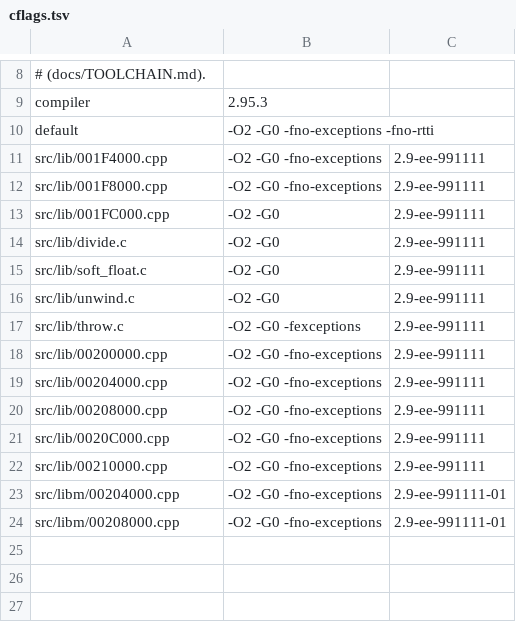
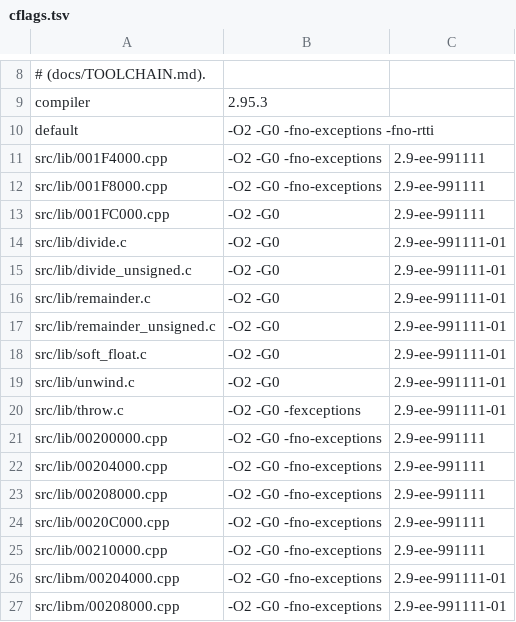
Before and after one commit to OpenThievius/sly1-decomp, a TSV file: config/cflags.tsv, drawn as a sheet; only a part is shown, gaps mark what is left out.

Commit message:
feat(us): match the runtime's remainders and unsigned divide
The toolchain's runtime was built by Sony's Linux build of
2.9-ee-991111 (2.9-ee-991111-01), as the math library was: with the
Windows cc1.exe the unsigned divide and both remainders keep their
code but lose the unused stack slots retail's frames have (48 bytes
for func_001FC3D0, where cc1.exe gives 16). tools/compile.py now runs
the Linux cc1 for a .c file of a Linux release, and every runtime C
file moves to it; all stay EXACT there.

Each 64-bit division is its own file, as each is its own object in
retail with its own copy of the table of significant bits:
src/lib/divide.c (func_001FAE38), remainder.c (func_001FB790),
divide_unsigned.c (func_001FBE00) and remainder_unsigned.c
(func_001FC3D0), on one helper in include/divide.h. Their near misses
are removed; func_001FF658, the runtime's frame-record search, is a
new one (2 lines). docs/TOOLCHAIN.md, AGENTS.md and the roadmap say
so.

Verified: tools/build.py prints MATCH with 3823 functions from C, and
--version eu MATCH; tools/version_check.py writes 77 absent, 1
differs, 3831 match; progress: us 4729 of 4806 (92.91% of code), eu
4738 of 4831 (92.42%); nonmatching.py --check, progress.py --check,
check_repository, the unit tests and names.py check pass.

```diff
--- a/config/cflags.tsv
+++ b/config/cflags.tsv
@@ -13,6 +13,9 @@ src/lib/001F8000.cpp	-O2 -G0 -fno-exceptions	2.9-ee-991111
 src/lib/001FC000.cpp	-O2 -G0	2.9-ee-991111
-src/lib/divide.c	-O2 -G0	2.9-ee-991111
-src/lib/soft_float.c	-O2 -G0	2.9-ee-991111
-src/lib/unwind.c	-O2 -G0	2.9-ee-991111
-src/lib/throw.c	-O2 -G0 -fexceptions	2.9-ee-991111
+src/lib/divide.c	-O2 -G0	2.9-ee-991111-01
+src/lib/divide_unsigned.c	-O2 -G0	2.9-ee-991111-01
+src/lib/remainder.c	-O2 -G0	2.9-ee-991111-01
+src/lib/remainder_unsigned.c	-O2 -G0	2.9-ee-991111-01
+src/lib/soft_float.c	-O2 -G0	2.9-ee-991111-01
+src/lib/unwind.c	-O2 -G0	2.9-ee-991111-01
+src/lib/throw.c	-O2 -G0 -fexceptions	2.9-ee-991111-01
 src/lib/00200000.cpp	-O2 -G0 -fno-exceptions	2.9-ee-991111
```
Also changed, not shown: config/eu/c_status.tsv, 16 other files.
